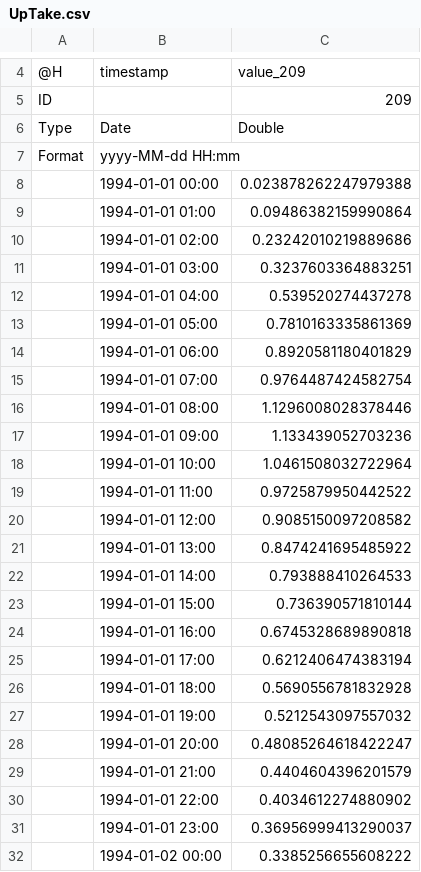
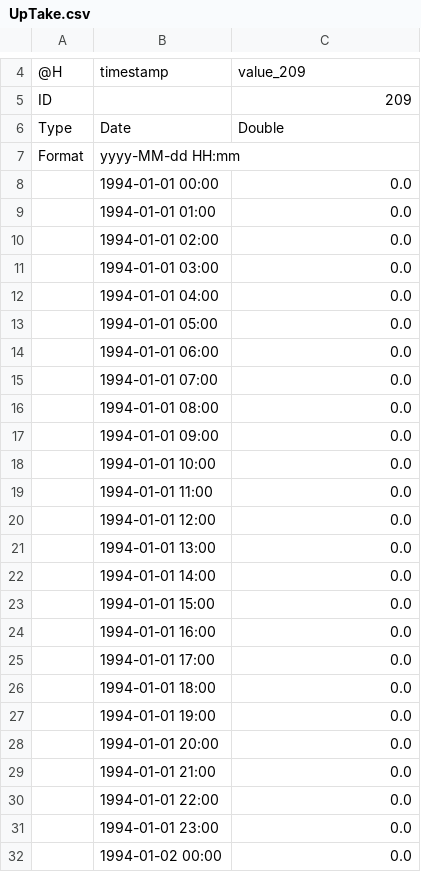
Before and after one commit to bubbobne/Embedded_Reservoir_Model-ERM, a CSV file: resources/Output/rootZone/UpTake.csv, drawn as a sheet; only a part is shown, gaps mark what is left out; the diff covers the shown part only.

```diff
--- a/resources/Output/rootZone/UpTake.csv
+++ b/resources/Output/rootZone/UpTake.csv
@@ -7,26 +7,26 @@ Type,Date,Double
 Format,yyyy-MM-dd HH:mm,
-,1994-01-01 00:00,0.023878262247979388
-,1994-01-01 01:00,0.09486382159990864
-,1994-01-01 02:00,0.23242010219889686
-,1994-01-01 03:00,0.3237603364883251
-,1994-01-01 04:00,0.539520274437278
-,1994-01-01 05:00,0.7810163335861369
-,1994-01-01 06:00,0.8920581180401829
-,1994-01-01 07:00,0.9764487424582754
-,1994-01-01 08:00,1.1296008028378446
-,1994-01-01 09:00,1.133439052703236
-,1994-01-01 10:00,1.0461508032722964
-,1994-01-01 11:00,0.9725879950442522
-,1994-01-01 12:00,0.9085150097208582
-,1994-01-01 13:00,0.8474241695485922
-,1994-01-01 14:00,0.793888410264533
-,1994-01-01 15:00,0.736390571810144
-,1994-01-01 16:00,0.6745328689890818
-,1994-01-01 17:00,0.6212406474383194
-,1994-01-01 18:00,0.5690556781832928
-,1994-01-01 19:00,0.5212543097557032
-,1994-01-01 20:00,0.48085264618422247
-,1994-01-01 21:00,0.4404604396201579
-,1994-01-01 22:00,0.4034612274880902
-,1994-01-01 23:00,0.36956999413290037
-,1994-01-02 00:00,0.3385256655608222
+,1994-01-01 00:00,0.0
+,1994-01-01 01:00,0.0
+,1994-01-01 02:00,0.0
+,1994-01-01 03:00,0.0
+,1994-01-01 04:00,0.0
+,1994-01-01 05:00,0.0
+,1994-01-01 06:00,0.0
+,1994-01-01 07:00,0.0
+,1994-01-01 08:00,0.0
+,1994-01-01 09:00,0.0
+,1994-01-01 10:00,0.0
+,1994-01-01 11:00,0.0
+,1994-01-01 12:00,0.0
+,1994-01-01 13:00,0.0
+,1994-01-01 14:00,0.0
+,1994-01-01 15:00,0.0
+,1994-01-01 16:00,0.0
+,1994-01-01 17:00,0.0
+,1994-01-01 18:00,0.0
+,1994-01-01 19:00,0.0
+,1994-01-01 20:00,0.0
+,1994-01-01 21:00,0.0
+,1994-01-01 22:00,0.0
+,1994-01-01 23:00,0.0
+,1994-01-02 00:00,0.0
```
Also changed, not shown: 1 edited cell elsewhere in this file, resources/Output/canopy/S.csv, resources/Output/reservoirsConnection/ETrunoff.csv, 32 other files.
